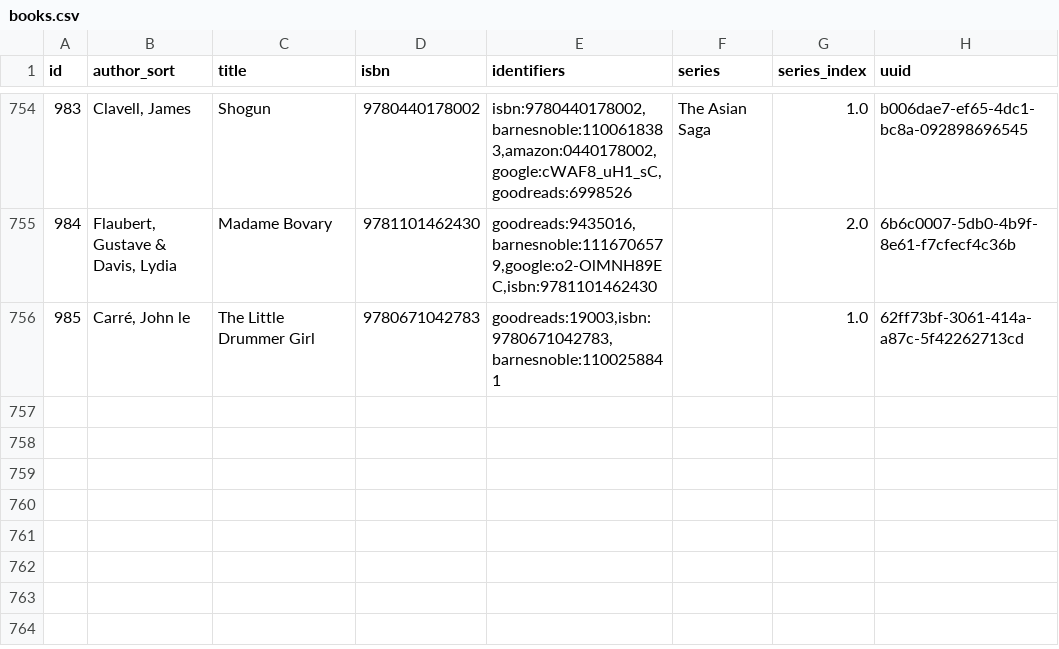
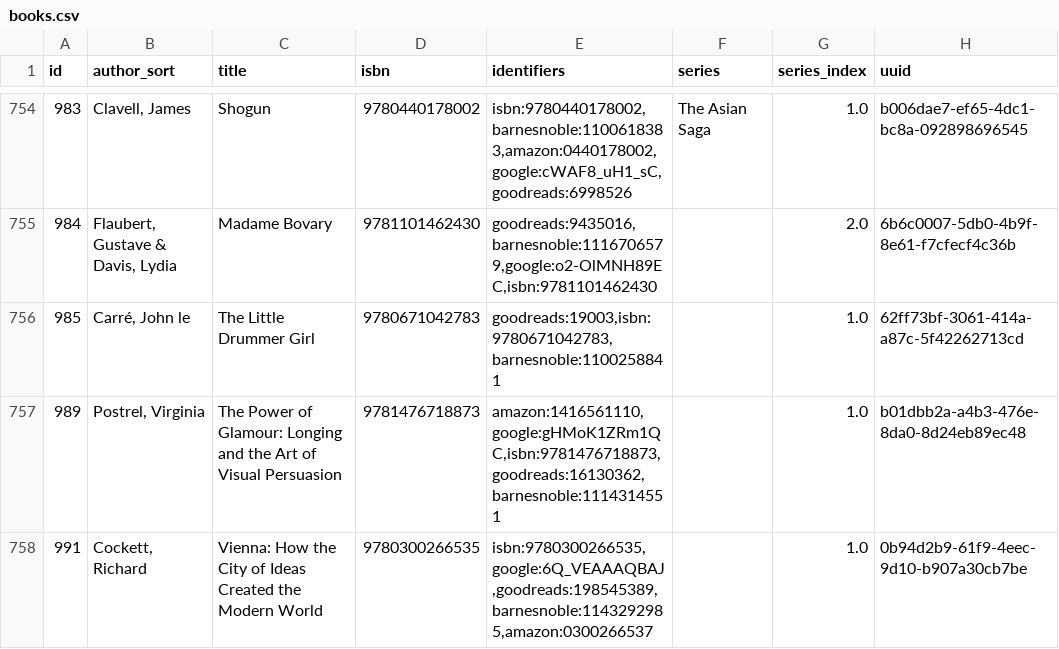
Before and after one commit to pigmonkey/pig-monkey.com, a CSV file: content/media/library/books.csv, drawn as a sheet; only a part is shown, gaps mark what is left out; the diff names each change by its address in the sheet, - before the commit and + after, or states it on an @@ line.

Commit message:
update books

```diff
--- a/content/media/library/books.csv
+++ b/content/media/library/books.csv
+row 757: 989 | Postrel, Virginia | The Power of Glamour: Longing and the Art of Visual Persuasion | 9781476718873 | amazon:1416561110,google:gHMoK1ZRm1QC,isbn:9781476718873,goodreads:16130362,barnesnoble:1114314551 |  | 1.0 | b01dbb2a-a4b3-476e-8da0-8d24eb89ec48
+row 758: 991 | Cockett, Richard | Vienna: How the City of Ideas Created the Modern World | 9780300266535 | isbn:9780300266535,google:6Q_VEAAAQBAJ,goodreads:198545389,barnesnoble:1143292985,amazon:0300266537 |  | 1.0 | 0b94d2b9-61f9-4eec-9d10-b907a30cb7be
```
Also changed, not shown: 1 other file.
